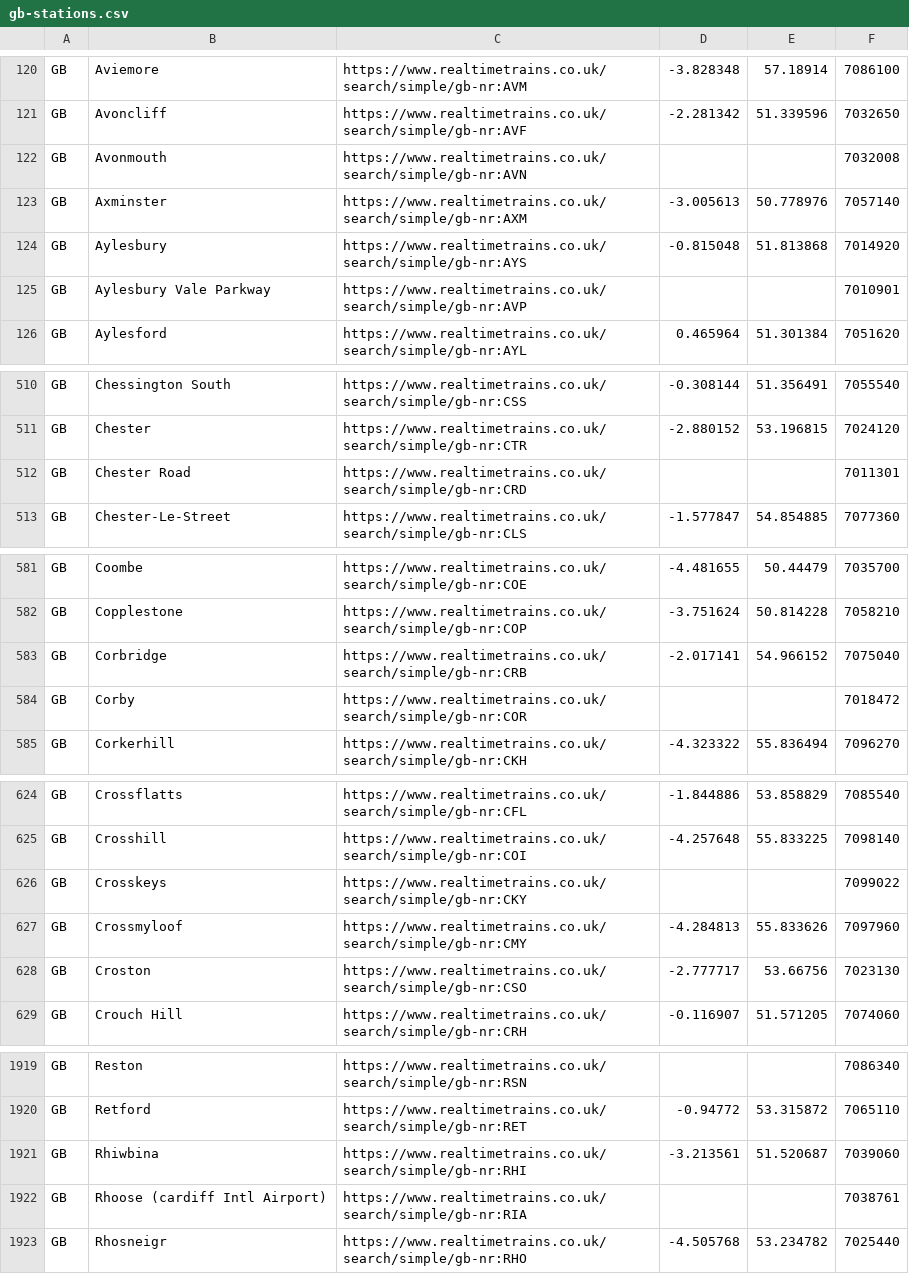
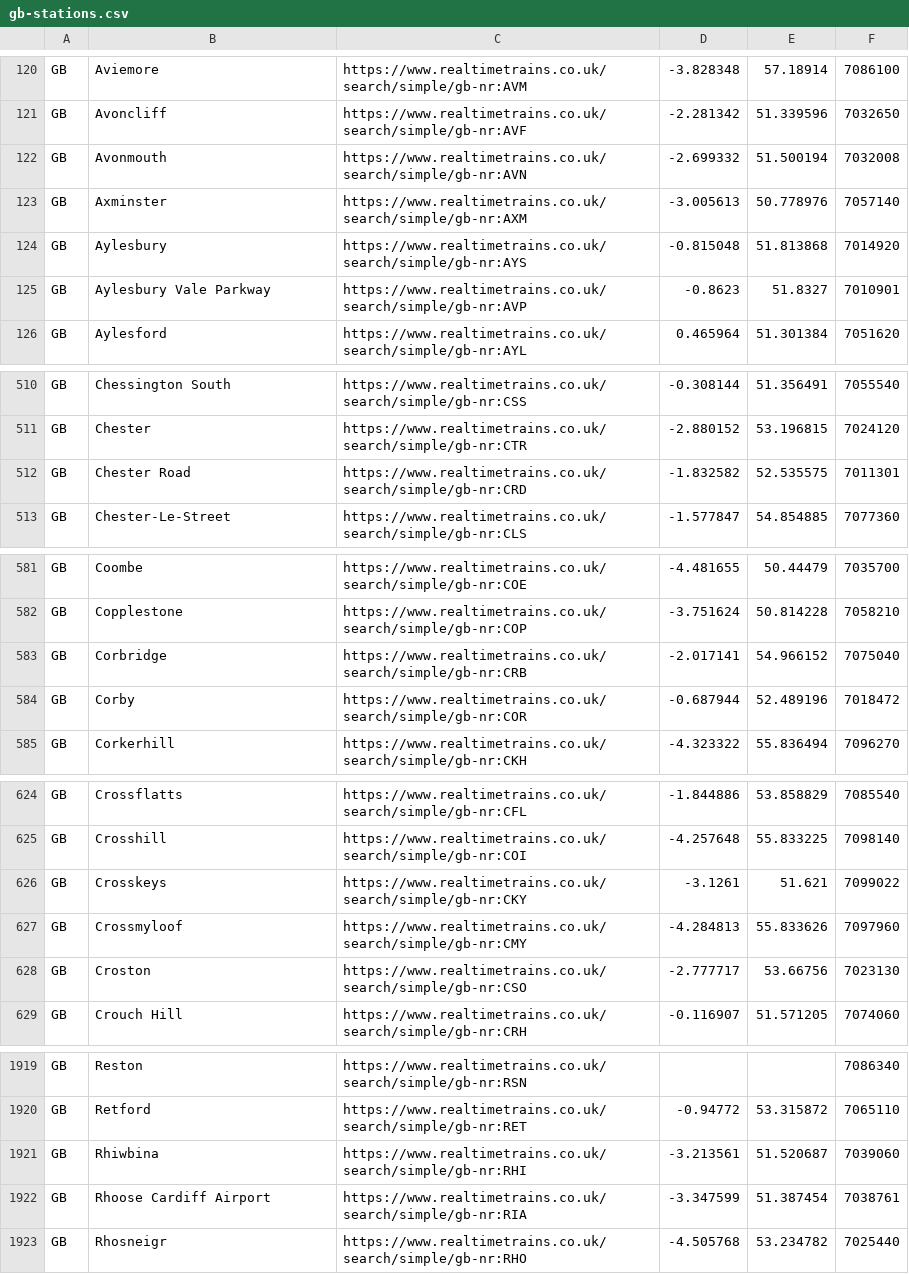
Before and after one commit to bovine3dom/departures, a CSV file: make_station_list/gb/gb-stations.csv, drawn as a sheet; only a part is shown, gaps mark what is left out; the diff covers the shown part only.

```diff
--- a/make_station_list/gb/gb-stations.csv
+++ b/make_station_list/gb/gb-stations.csv
@@ -121,6 +121,6 @@ GB,Aviemore,https://www.realtimetrains.co.uk/search/simple/gb-nr:AVM,-3.828348,5
 GB,Avoncliff,https://www.realtimetrains.co.uk/search/simple/gb-nr:AVF,-2.281342,51.339596,7032650
-GB,Avonmouth,https://www.realtimetrains.co.uk/search/simple/gb-nr:AVN,,,7032008
+GB,Avonmouth,https://www.realtimetrains.co.uk/search/simple/gb-nr:AVN,-2.699332,51.500194,7032008
 GB,Axminster,https://www.realtimetrains.co.uk/search/simple/gb-nr:AXM,-3.005613,50.778976,7057140
 GB,Aylesbury,https://www.realtimetrains.co.uk/search/simple/gb-nr:AYS,-0.815048,51.813868,7014920
-GB,Aylesbury Vale Parkway,https://www.realtimetrains.co.uk/search/simple/gb-nr:AVP,,,7010901
+GB,Aylesbury Vale Parkway,https://www.realtimetrains.co.uk/search/simple/gb-nr:AVP,-0.8623,51.8327,7010901
 GB,Aylesford,https://www.realtimetrains.co.uk/search/simple/gb-nr:AYL,0.465964,51.301384,7051620
@@ -511,3 +511,3 @@ GB,Chessington South,https://www.realtimetrains.co.uk/search/simple/gb-nr:CSS,-0
 GB,Chester,https://www.realtimetrains.co.uk/search/simple/gb-nr:CTR,-2.880152,53.196815,7024120
-GB,Chester Road,https://www.realtimetrains.co.uk/search/simple/gb-nr:CRD,,,7011301
+GB,Chester Road,https://www.realtimetrains.co.uk/search/simple/gb-nr:CRD,-1.832582,52.535575,7011301
 GB,Chester-Le-Street,https://www.realtimetrains.co.uk/search/simple/gb-nr:CLS,-1.577847,54.854885,7077360
@@ -583,3 +583,3 @@ GB,Copplestone,https://www.realtimetrains.co.uk/search/simple/gb-nr:COP,-3.75162
 GB,Corbridge,https://www.realtimetrains.co.uk/search/simple/gb-nr:CRB,-2.017141,54.966152,7075040
-GB,Corby,https://www.realtimetrains.co.uk/search/simple/gb-nr:COR,,,7018472
+GB,Corby,https://www.realtimetrains.co.uk/search/simple/gb-nr:COR,-0.687944,52.489196,7018472
 GB,Corkerhill,https://www.realtimetrains.co.uk/search/simple/gb-nr:CKH,-4.323322,55.836494,7096270
@@ -625,3 +625,3 @@ GB,Crossflatts,https://www.realtimetrains.co.uk/search/simple/gb-nr:CFL,-1.84488
 GB,Crosshill,https://www.realtimetrains.co.uk/search/simple/gb-nr:COI,-4.257648,55.833225,7098140
-GB,Crosskeys,https://www.realtimetrains.co.uk/search/simple/gb-nr:CKY,,,7099022
+GB,Crosskeys,https://www.realtimetrains.co.uk/search/simple/gb-nr:CKY,-3.1261,51.621,7099022
 GB,Crossmyloof,https://www.realtimetrains.co.uk/search/simple/gb-nr:CMY,-4.284813,55.833626,7097960
@@ -1921,3 +1921,3 @@ GB,Retford,https://www.realtimetrains.co.uk/search/simple/gb-nr:RET,-0.94772,53.
 GB,Rhiwbina,https://www.realtimetrains.co.uk/search/simple/gb-nr:RHI,-3.213561,51.520687,7039060
-GB,Rhoose (cardiff Intl Airport),https://www.realtimetrains.co.uk/search/simple/gb-nr:RIA,,,7038761
+GB,Rhoose Cardiff Airport,https://www.realtimetrains.co.uk/search/simple/gb-nr:RIA,-3.347599,51.387454,7038761
 GB,Rhosneigr,https://www.realtimetrains.co.uk/search/simple/gb-nr:RHO,-4.505768,53.234782,7025440
```
Also changed, not shown: 2 added rows, 2 removed rows and 54 edited cells elsewhere in this file, 5 other files.
